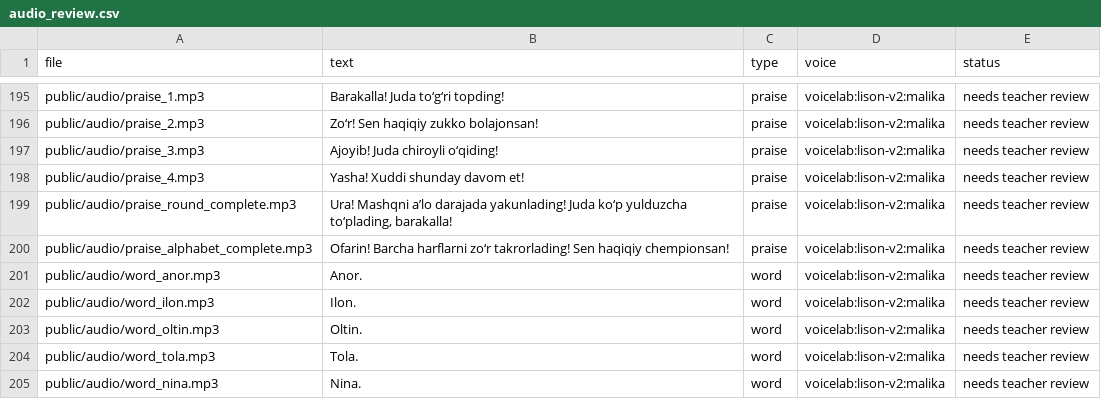
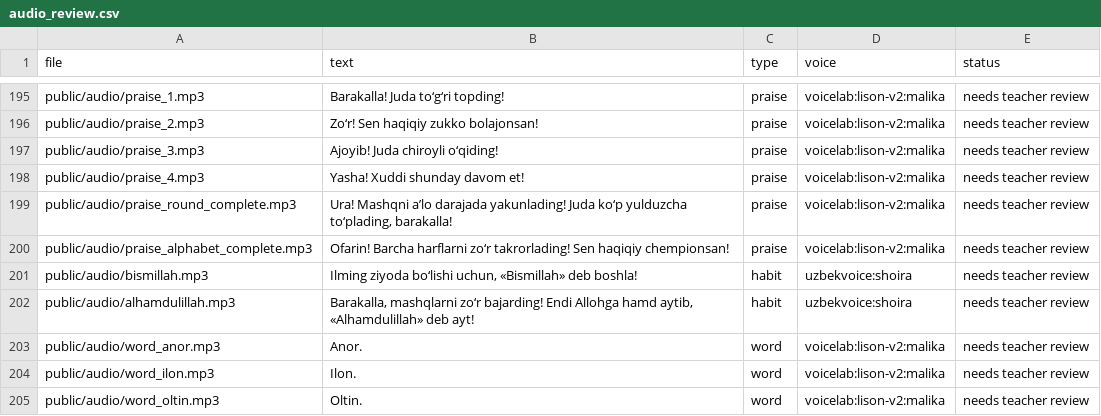
Before and after one commit to otabekcoderr/alphabet-learning-app, a CSV file: audio_review.csv, drawn as a sheet; only a part is shown, gaps mark what is left out; the shorter side is filled out with more unchanged rows; the diff names each change by its address in the sheet, - before the commit and + after, or states it on an @@ line.

Commit message:
fix(audio): add bismillah/alhamdulillah clips and trim Eff from F audio

```diff
--- a/audio_review.csv
+++ b/audio_review.csv
+row 201: public/audio/bismillah.mp3 | Ilming ziyoda bo‘lishi uchun, «Bismillah» deb boshla! | habit | uzbekvoice:shoira | needs teacher review
+row 202: public/audio/alhamdulillah.mp3 | Barakalla, mashqlarni zo‘r bajarding! Endi Allohga hamd aytib, «Alhamdulillah» deb ayt! | habit | uzbekvoice:shoira | needs teacher review
```
Also changed, not shown: 7 other files.
